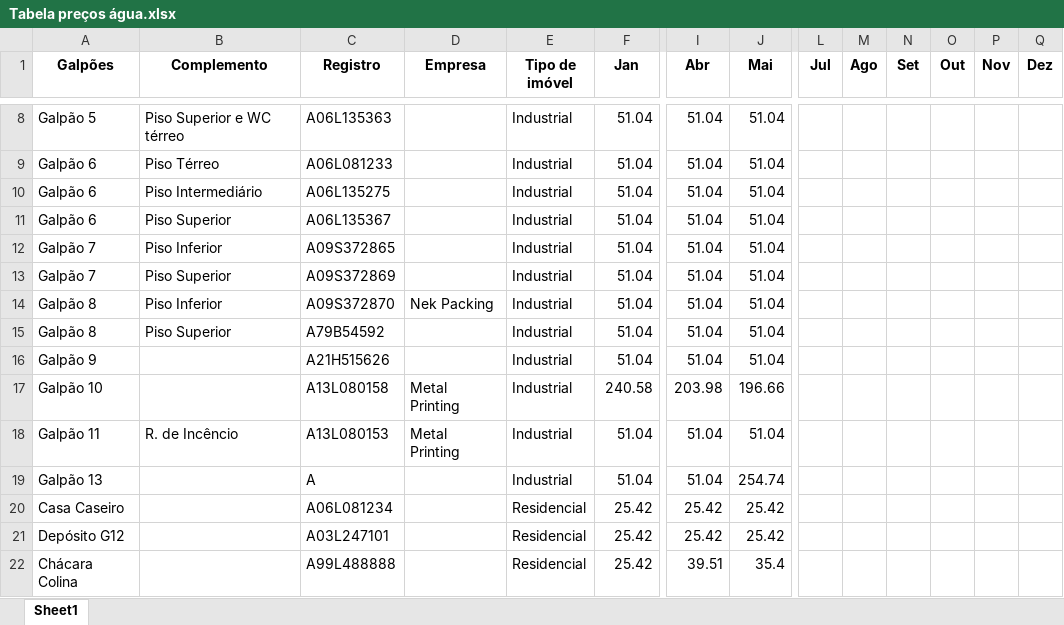
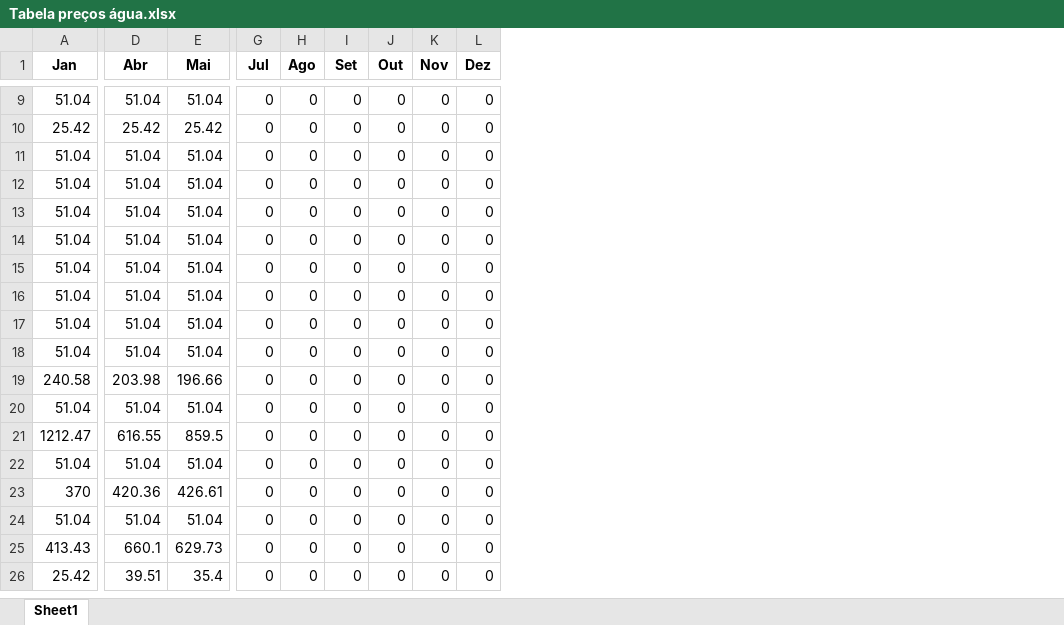
Before and after one commit to ggsv06/Condominio, an Excel workbook: Tabela preços água.xlsx, sheet Sheet1, drawn as a sheet; only a part is shown, gaps mark what is left out; values as stored, in another font and other column widths than the file's, no borders; removed rows and columns are numbered as before the commit, all else as after; rows hold the shown columns only; the diff covers the shown part only; the diff names each change by its address in the sheet, - before the commit and + after, or states it on an @@ line.

```diff
--- a/Tabela preços água.xlsx (sheet Sheet1)
+++ b/Tabela preços água.xlsx (sheet Sheet1)
-column A (Galpões), rows 8-19: Galpão 5 | Galpão 6 | Galpão 6 | Galpão 6 | Galpão 7 | Galpão 7 | Galpão 8 | Galpão 8 | Galpão 9 | Galpão 10 | Galpão 11 | Galpão 13; row 22: Chácara Colina
-column B (Complemento), rows 8-18: Piso Superior e WC térreo | Piso Térreo | Piso Intermediário | Piso Superior | Piso Inferior | Piso Superior | Piso Inferior | Piso Superior |  |  | R. de Incêncio
-column C (Registro), rows 8-19: A06L135363 | A06L081233 | A06L135275 | A06L135367 | A09S372865 | A09S372869 | A09S372870 | A79B54592 | A21H515626 | A13L080158 | A13L080153 | A; row 22: A99L488888
-column D (Empresa), rows 14-18: Nek Packing |  |  | Metal Printing | Metal Printing
-column E (Tipo de imóvel), rows 8-19: all Industrial; row 22: Residencial
-G9 (Jul): (empty)
+G9 (Jul): 0
-H9 (Ago): (empty)
+H9 (Ago): 0
-I9 (Set): (empty)
+I9 (Set): 0
-J9 (Out): (empty)
+J9 (Out): 0
-K9 (Nov): (empty)
+K9 (Nov): 0
-L9 (Dez): (empty)
+L9 (Dez): 0
+row 10: 25.42 | 25.42 | 25.42 | 0 | 0 | 0 | 0 | 0 | 0
-G11:G20 (Jul): (empty)
+G11:G20 (Jul): 0
-H11:H20 (Ago): (empty)
+H11:H20 (Ago): 0
-I11:I20 (Set): (empty)
+I11:I20 (Set): 0
-J11:J20 (Out): (empty)
+J11:J20 (Out): 0
-K11:K20 (Nov): (empty)
+K11:K20 (Nov): 0
-L11:L20 (Dez): (empty)
+L11:L20 (Dez): 0
+row 21: 1212.47 | 616.55 | 859.5 | 0 | 0 | 0 | 0 | 0 | 0
-E22 (Mai): 254.74
+E22 (Mai): 51.04
-G22 (Jul): (empty)
+G22 (Jul): 0
-H22 (Ago): (empty)
+H22 (Ago): 0
-I22 (Set): (empty)
+I22 (Set): 0
-J22 (Out): (empty)
+J22 (Out): 0
-K22 (Nov): (empty)
+K22 (Nov): 0
-L22 (Dez): (empty)
+L22 (Dez): 0
-row 20: Casa Caseiro |  | A06L081234 |  | Residencial | 25.42 | 25.42 | 25.42
-row 21: Depósito G12 |  | A03L247101 |  | Residencial | 25.42 | 25.42 | 25.42
+row 23: 370 | 420.36 | 426.61 | 0 | 0 | 0 | 0 | 0 | 0
+row 24: 51.04 | 51.04 | 51.04 | 0 | 0 | 0 | 0 | 0 | 0
+row 25: 413.43 | 660.1 | 629.73 | 0 | 0 | 0 | 0 | 0 | 0
-G26 (Jul): (empty)
+G26 (Jul): 0
-H26 (Ago): (empty)
+H26 (Ago): 0
-I26 (Set): (empty)
+I26 (Set): 0
-J26 (Out): (empty)
+J26 (Out): 0
-K26 (Nov): (empty)
+K26 (Nov): 0
-L26 (Dez): (empty)
+L26 (Dez): 0
```
Also changed, not shown: 5 added rows, 8 removed rows and 13 edited cells elsewhere in this sheet, fatores.xlsx, 1 other file.
